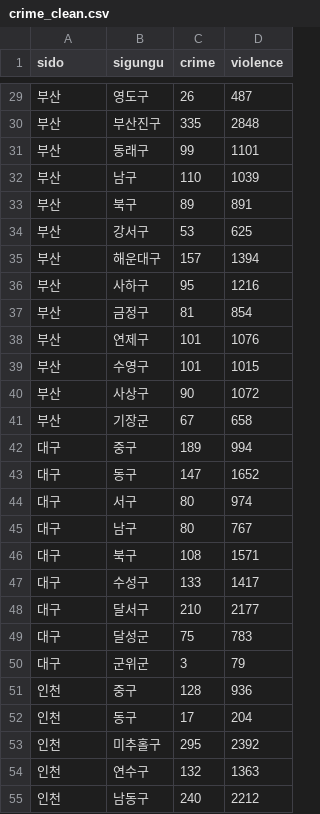
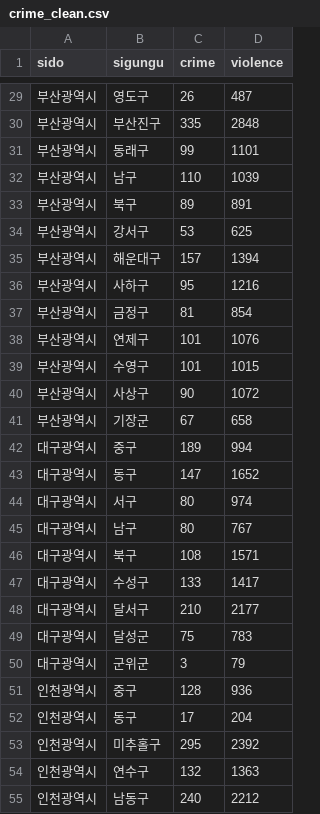
Before and after one commit to Encore-SKN-24/EDA_MINI_5TEAM, a CSV file: features/crime/crime_clean.csv, drawn as a sheet; only a part is shown, gaps mark what is left out; the diff covers the shown part only.

```diff
--- a/features/crime/crime_clean.csv
+++ b/features/crime/crime_clean.csv
@@ -29,27 +29,27 @@
-부산,영도구,26,487
-부산,부산진구,335,2848
-부산,동래구,99,1101
-부산,남구,110,1039
-부산,북구,89,891
-부산,강서구,53,625
-부산,해운대구,157,1394
-부산,사하구,95,1216
-부산,금정구,81,854
-부산,연제구,101,1076
-부산,수영구,101,1015
-부산,사상구,90,1072
-부산,기장군,67,658
-대구,중구,189,994
-대구,동구,147,1652
-대구,서구,80,974
-대구,남구,80,767
-대구,북구,108,1571
-대구,수성구,133,1417
-대구,달서구,210,2177
-대구,달성군,75,783
-대구,군위군,3,79
-인천,중구,128,936
-인천,동구,17,204
-인천,미추홀구,295,2392
-인천,연수구,132,1363
-인천,남동구,240,2212
+부산광역시,영도구,26,487
+부산광역시,부산진구,335,2848
+부산광역시,동래구,99,1101
+부산광역시,남구,110,1039
+부산광역시,북구,89,891
+부산광역시,강서구,53,625
+부산광역시,해운대구,157,1394
+부산광역시,사하구,95,1216
+부산광역시,금정구,81,854
+부산광역시,연제구,101,1076
+부산광역시,수영구,101,1015
+부산광역시,사상구,90,1072
+부산광역시,기장군,67,658
+대구광역시,중구,189,994
+대구광역시,동구,147,1652
+대구광역시,서구,80,974
+대구광역시,남구,80,767
+대구광역시,북구,108,1571
+대구광역시,수성구,133,1417
+대구광역시,달서구,210,2177
+대구광역시,달성군,75,783
+대구광역시,군위군,3,79
+인천광역시,중구,128,936
+인천광역시,동구,17,204
+인천광역시,미추홀구,295,2392
+인천광역시,연수구,132,1363
+인천광역시,남동구,240,2212
```
Also changed, not shown: 47 edited cells elsewhere in this file, 12 other files.
